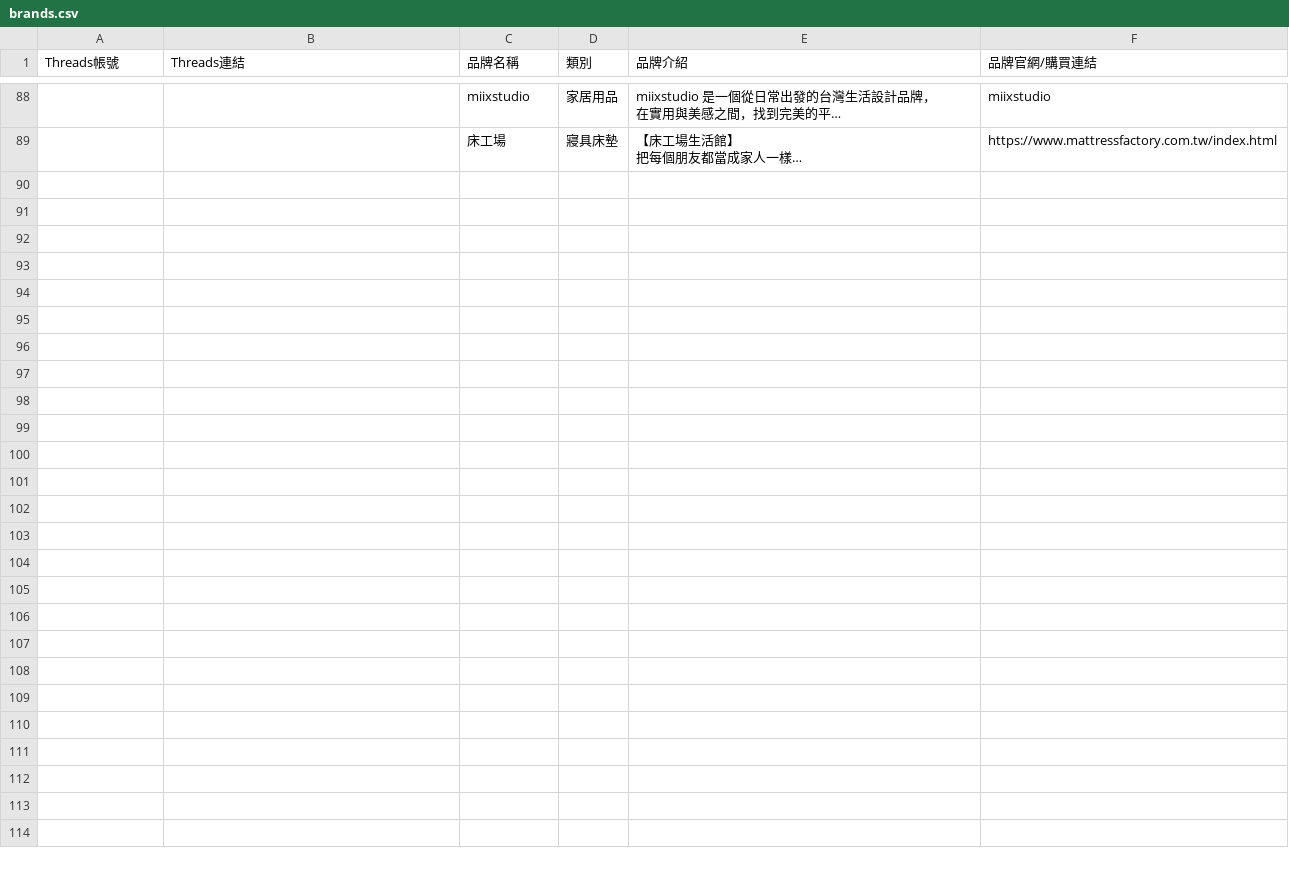
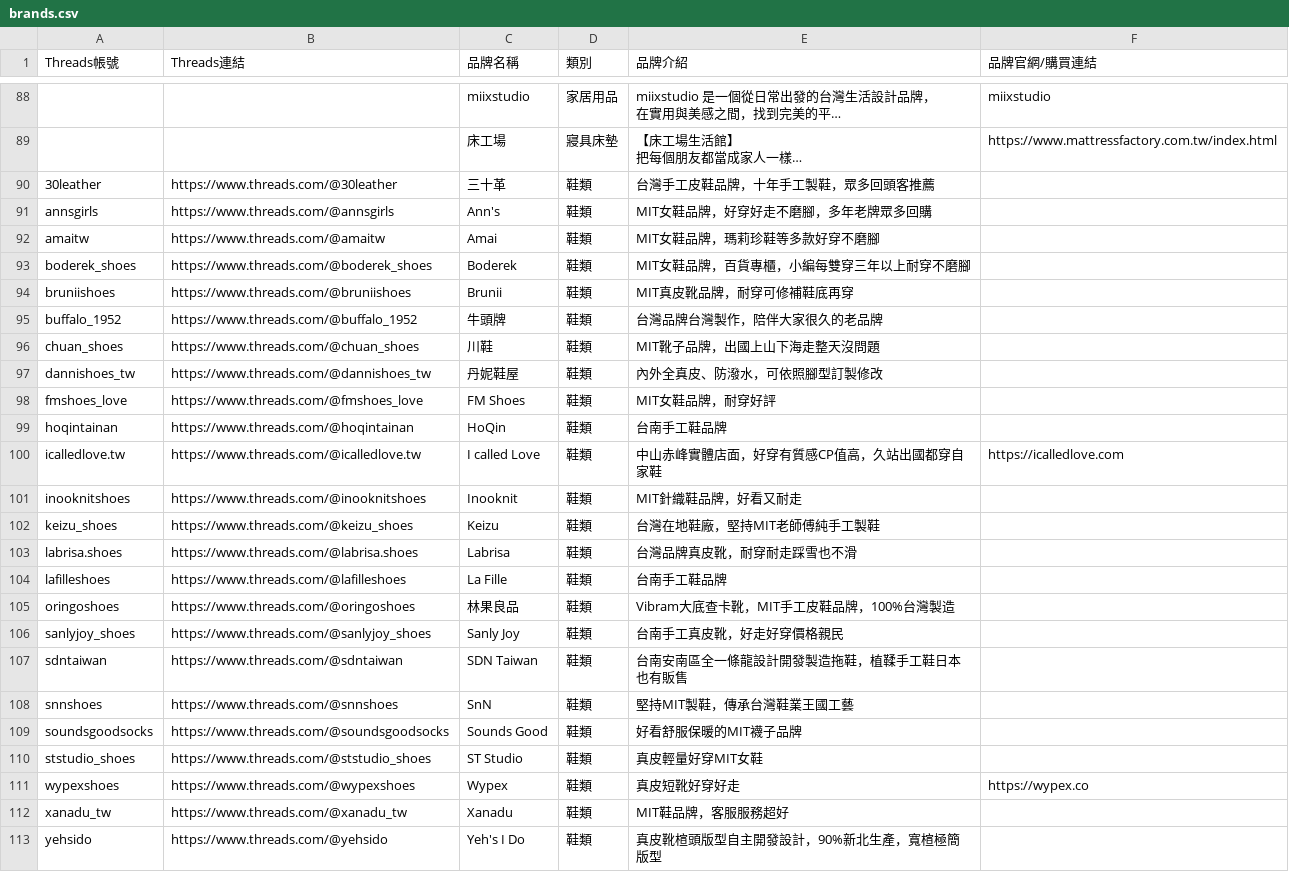
Before and after one commit to shineice/MITSELECT, a CSV file: public/brands.csv, drawn as a sheet; only a part is shown, gaps mark what is left out; long unchanged cells end in …; the diff names each change by its address in the sheet, - before the commit and + after, or states it on an @@ line.

```diff
--- a/public/brands.csv
+++ b/public/brands.csv
+row 90: 30leather | https://www.threads.com/@30leather | 三十革 | 鞋類 | 台灣手工皮鞋品牌，十年手工製鞋，眾多回頭客推薦
+row 91: annsgirls | https://www.threads.com/@annsgirls | Ann's | 鞋類 | MIT女鞋品牌，好穿好走不磨腳，多年老牌眾多回購
+row 92: amaitw | https://www.threads.com/@amaitw | Amai | 鞋類 | MIT女鞋品牌，瑪莉珍鞋等多款好穿不磨腳
+row 93: boderek_shoes | https://www.threads.com/@boderek_shoes | Boderek | 鞋類 | MIT女鞋品牌，百貨專櫃，小編每雙穿三年以上耐穿不磨腳
+row 94: bruniishoes | https://www.threads.com/@bruniishoes | Brunii | 鞋類 | MIT真皮靴品牌，耐穿可修補鞋底再穿
+row 95: buffalo_1952 | https://www.threads.com/@buffalo_1952 | 牛頭牌 | 鞋類 | 台灣品牌台灣製作，陪伴大家很久的老品牌
+row 96: chuan_shoes | https://www.threads.com/@chuan_shoes | 川鞋 | 鞋類 | MIT靴子品牌，出國上山下海走整天沒問題
+row 97: dannishoes_tw | https://www.threads.com/@dannishoes_tw | 丹妮鞋屋 | 鞋類 | 內外全真皮、防潑水，可依照腳型訂製修改
+row 98: fmshoes_love | https://www.threads.com/@fmshoes_love | FM Shoes | 鞋類 | MIT女鞋品牌，耐穿好評
+row 99: hoqintainan | https://www.threads.com/@hoqintainan | HoQin | 鞋類 | 台南手工鞋品牌
+row 100: icalledlove.tw | https://www.threads.com/@icalledlove.tw | I called Love | 鞋類 | 中山赤峰實體店面，好穿有質感CP值高，久站出國都穿自家鞋 | https://icalledlove.com
+row 101: inooknitshoes | https://www.threads.com/@inooknitshoes | Inooknit | 鞋類 | MIT針織鞋品牌，好看又耐走
+row 102: keizu_shoes | https://www.threads.com/@keizu_shoes | Keizu | 鞋類 | 台灣在地鞋廠，堅持MIT老師傅純手工製鞋
+row 103: labrisa.shoes | https://www.threads.com/@labrisa.shoes | Labrisa | 鞋類 | 台灣品牌真皮靴，耐穿耐走踩雪也不滑
+row 104: lafilleshoes | https://www.threads.com/@lafilleshoes | La Fille | 鞋類 | 台南手工鞋品牌
+row 105: oringoshoes | https://www.threads.com/@oringoshoes | 林果良品 | 鞋類 | Vibram大底查卡靴，MIT手工皮鞋品牌，100%台灣製造
+row 106: sanlyjoy_shoes | https://www.threads.com/@sanlyjoy_shoes | Sanly Joy | 鞋類 | 台南手工真皮靴，好走好穿價格親民
+row 107: sdntaiwan | https://www.threads.com/@sdntaiwan | SDN Taiwan | 鞋類 | 台南安南區全一條龍設計開發製造拖鞋，植鞣手工鞋日本也有販售
+row 108: snnshoes | https://www.threads.com/@snnshoes | SnN | 鞋類 | 堅持MIT製鞋，傳承台灣鞋業王國工藝
+row 109: soundsgoodsocks | https://www.threads.com/@soundsgoodsocks | Sounds Good | 鞋類 | 好看舒服保暖的MIT襪子品牌
+row 110: ststudio_shoes | https://www.threads.com/@ststudio_shoes | ST Studio | 鞋類 | 真皮輕量好穿MIT女鞋
+row 111: wypexshoes | https://www.threads.com/@wypexshoes | Wypex | 鞋類 | 真皮短靴好穿好走 | https://wypex.co
+row 112: xanadu_tw | https://www.threads.com/@xanadu_tw | Xanadu | 鞋類 | MIT鞋品牌，客服服務超好
+row 113: yehsido | https://www.threads.com/@yehsido | Yeh's I Do | 鞋類 | 真皮靴楦頭版型自主開發設計，90%新北生產，寬楦極簡版型
```
Also changed, not shown: 26 other files.
